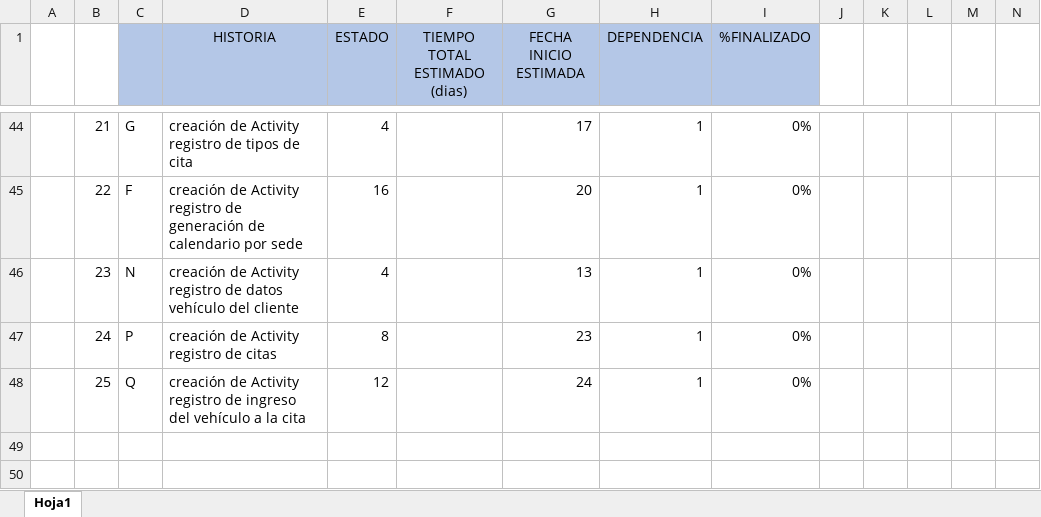
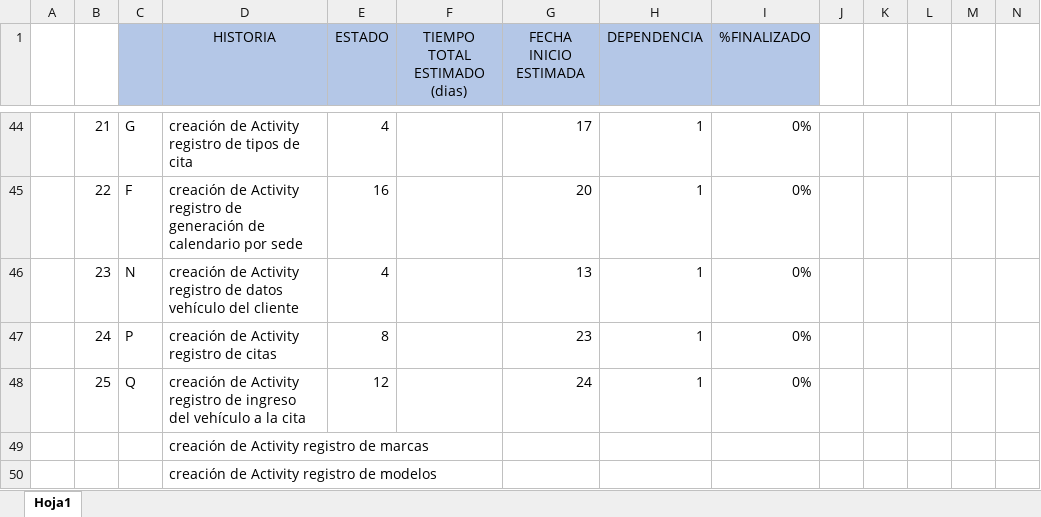
Before and after one commit to geomou/MinTicCiclo4_proyectoSiCita, an Excel workbook: Scrum/Product Backlog Proyecto Mintic cliclo 4 SICITA.xlsx, sheet Hoja1, drawn as a sheet; only a part is shown, gaps mark what is left out; values as stored, in another font and other column widths than the file's, no borders; the diff names each change by its address in the sheet, - before the commit and + after, or states it on an @@ line.

```diff
--- a/Scrum/Product Backlog Proyecto Mintic cliclo 4 SICITA.xlsx (sheet Hoja1)
+++ b/Scrum/Product Backlog Proyecto Mintic cliclo 4 SICITA.xlsx (sheet Hoja1)
+row 49:  |  |  | creación de Activity registro de marcas
+row 50:  |  |  | creación de Activity registro de modelos
```
Also changed, not shown: 7 other files.
